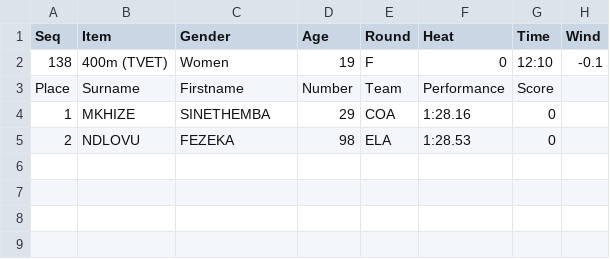
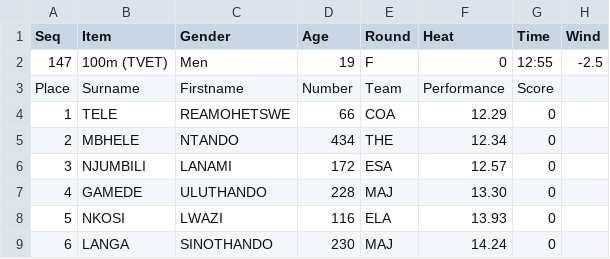
Before and after one commit to stretchinnovation/SCMAthleticResults, a CSV file: PICKUP/ResultsData.csv, drawn as a sheet.

Commit message:
Update ResultsData.csv

```diff
--- a/PICKUP/ResultsData.csv
+++ b/PICKUP/ResultsData.csv
@@ -1,5 +1,9 @@
 Seq,Item,Gender,Age,Round,Heat,Time,Wind
-138,400m (TVET),Women,19,F,0,12:10,-0.1
+147,100m (TVET),Men,19,F,0,12:55,-2.5
 Place,Surname,Firstname,Number,Team,Performance,Score
-1,MKHIZE,SINETHEMBA,29,COA,1:28.16,0
-2,NDLOVU,FEZEKA,98,ELA,1:28.53,0
+1,TELE,REAMOHETSWE,66,COA,12.29,0
+2,MBHELE,NTANDO,434,THE,12.34,0
+3,NJUMBILI,LANAMI,172,ESA,12.57,0
+4,GAMEDE,ULUTHANDO,228,MAJ,13.30,0
+5,NKOSI,LWAZI,116,ELA,13.93,0
+6,LANGA,SINOTHANDO,230,MAJ,14.24,0
```
